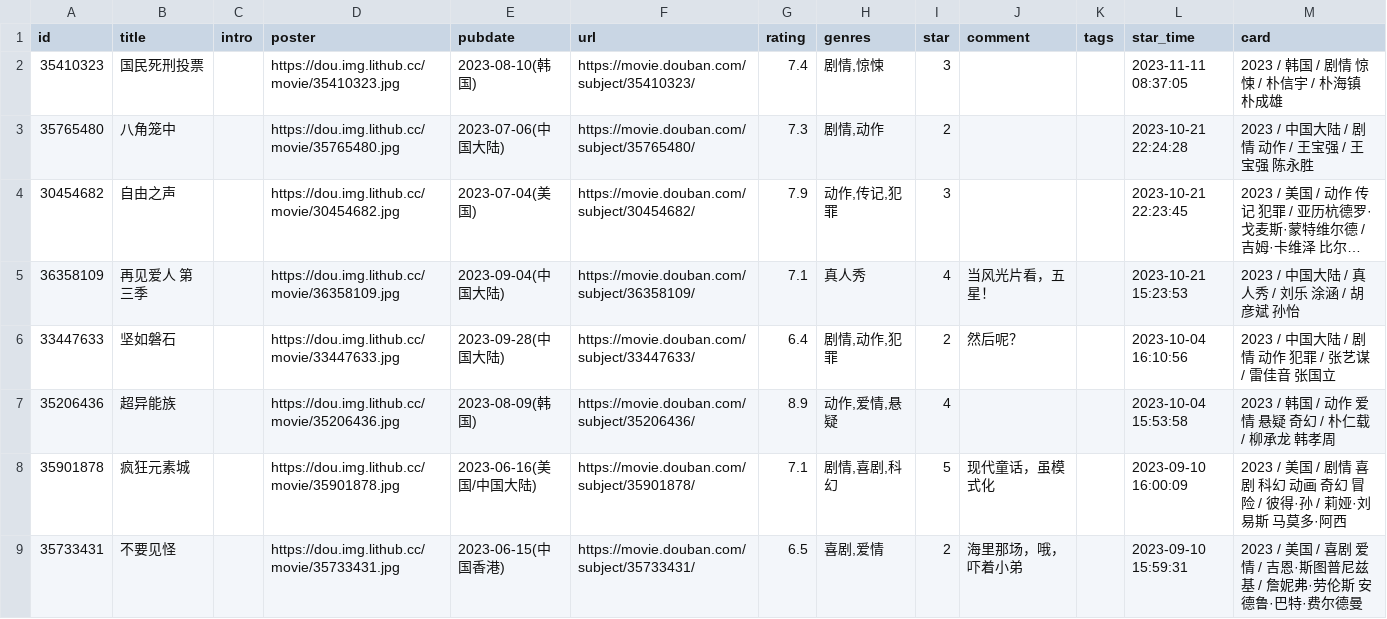
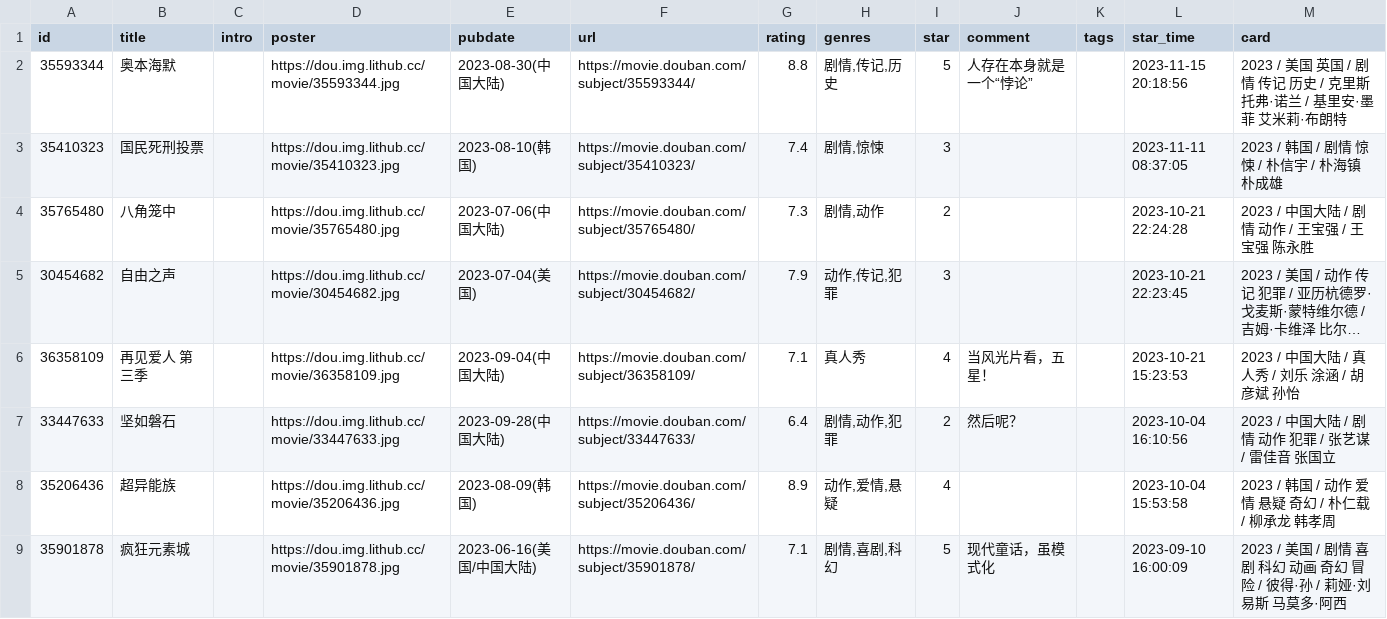
Before and after one commit to oldhand7/html-res-mm, a CSV file: data/douban/movie.csv, drawn as a sheet; only a part is shown; the shorter side is filled out with more unchanged rows; long unchanged cells end in …; the diff names each change by its address in the sheet, - before the commit and + after, or states it on an @@ line.

Commit message:
chore: update douban data

```diff
--- a/data/douban/movie.csv
+++ b/data/douban/movie.csv
+row 2: 35593344 | 奥本海默 |  | https://dou.img.lithub.cc/movie/35593344.jpg | 2023-08-30(中国大陆) | https://movie.douban.com/subject/35593344/ | 8.8 | 剧情,传记,历史 | 5 | 人存在本身就是一个“悖论” |  | 2023-11-15 20:18:56 | 2023 / 美国 英国 / 剧情 传记 历史 / 克里斯托弗·诺兰 / 基里安·墨菲 艾米莉·布朗特
```
